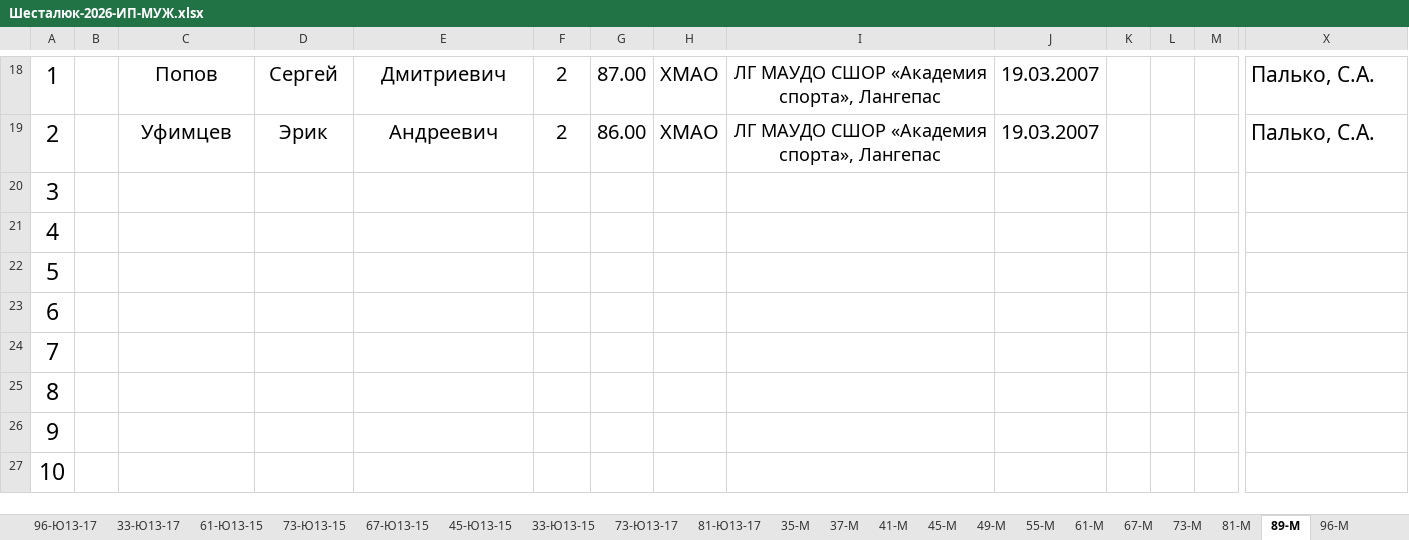
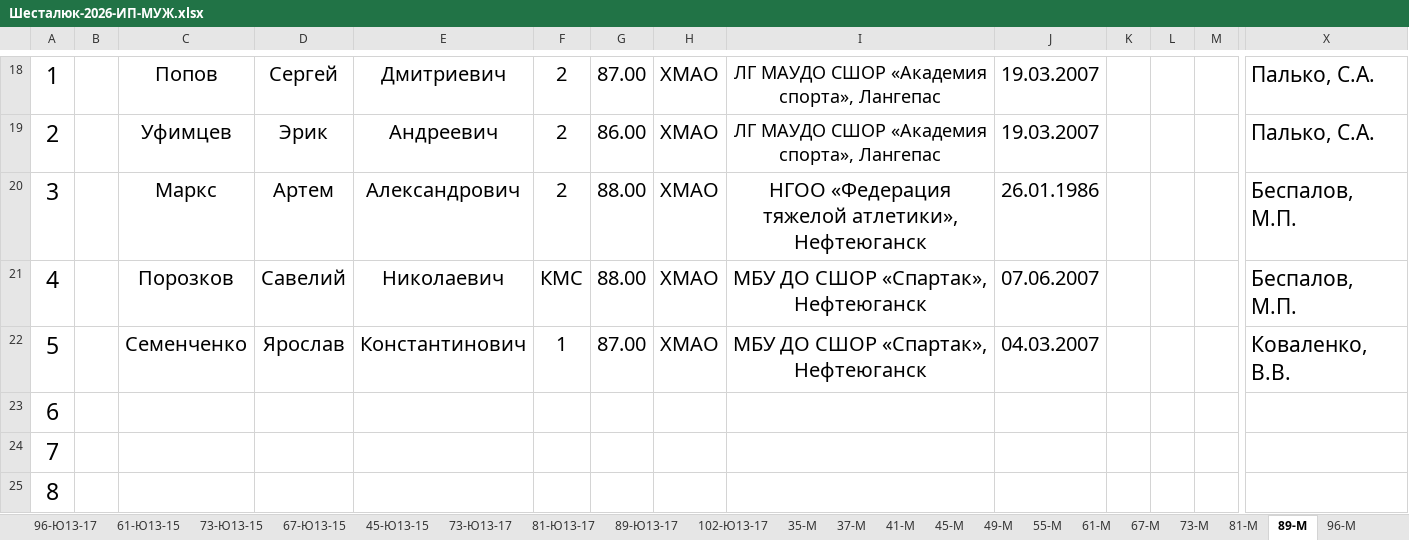
Before and after one commit to onmahadev/SH2026, an Excel workbook: Шесталюк-2026-ИП-МУЖ.xlsx, sheet 89-М, drawn as a sheet; only a part is shown, gaps mark what is left out; the shorter side is filled out with more unchanged rows; values as stored, in another font and other column widths than the file's, no borders; charts and pictures and conditional formats not drawn; removed rows and columns are numbered as before the commit, all else as after; rows hold the shown columns only; the diff names each change by its address in the sheet, - before the commit and + after, or states it on an @@ line.

Commit message:
Add files via upload
++ Ханты-Мансийск
-Сургутский район
++Лангепас
++Нягань
++Нефтеюганск
--Кондинский !!!
--ЮКИОР

```diff
--- a/Шесталюк-2026-ИП-МУЖ.xlsx (sheet 89-М)
+++ b/Шесталюк-2026-ИП-МУЖ.xlsx (sheet 89-М)
+sheet tab: 89-Ю13-17
+sheet tab: 102-Ю13-17
-row 20: 3
-row 21: 4
-row 22: 5
+row 20: 3 |  | Маркс | Артем | Александрович | 2 | 88.00 | ХМАО | НГОО «Федерация тяжелой атлетики», Нефтеюганск | 26.01.1986 |  |  |  | Беспалов, М.П.
+row 21: 4 |  | Порозков | Савелий | Николаевич | КМС | 88.00 | ХМАО | МБУ ДО СШОР «Спартак», Нефтеюганск | 07.06.2007 |  |  |  | Беспалов, М.П.
+row 22: 5 |  | Семенченко | Ярослав | Константинович | 1 | 87.00 | ХМАО | МБУ ДО СШОР «Спартак», Нефтеюганск | 04.03.2007 |  |  |  | Коваленко, В.В.
```
Also changed, not shown: sheet 67-М, sheet 109-М, sheet 73-Ю13-17, sheet 96-Ю13-17, sheet 96-М, sheet 109+М, 2 more sheets, other sheet tabs, charts or pictures, Заявки ввод Шесталюк 2026.xlsx, Шесталюк-2026-ИП-ЖЕН.xlsx.
